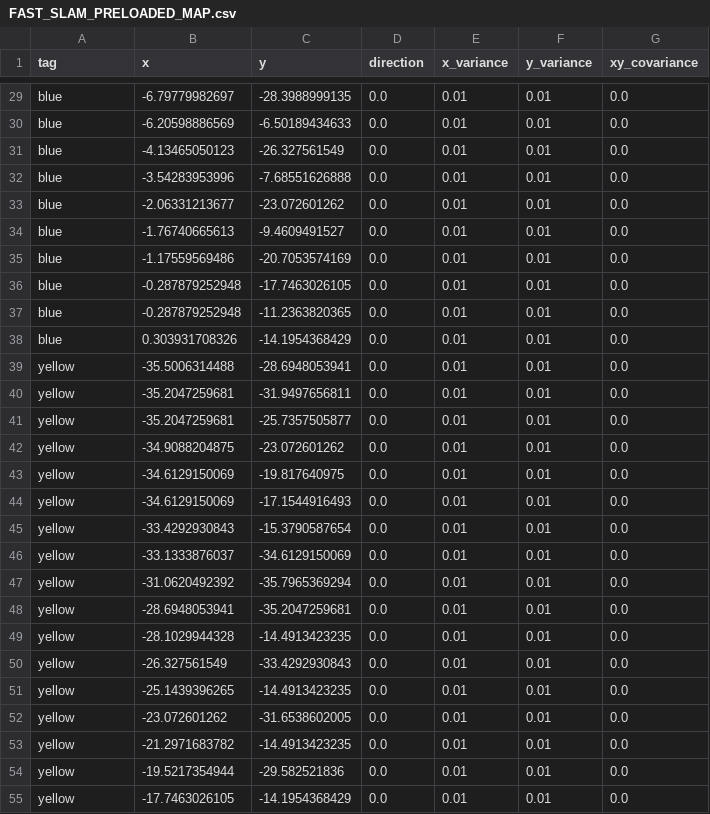
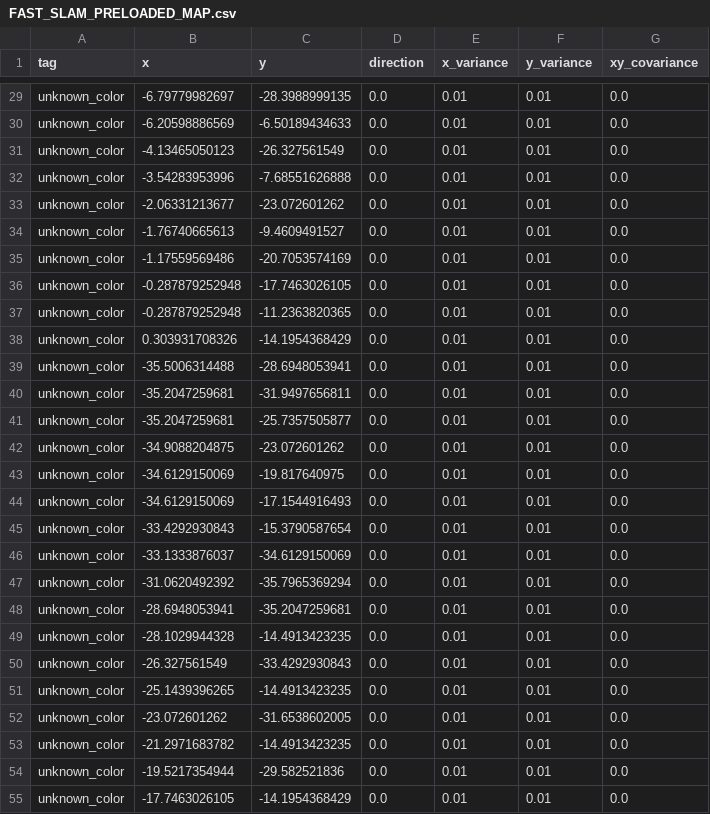
Before and after one commit to QUT-Motorsport/eufs_sim, a CSV file: eufs_gazebo/tracks/FAST_SLAM_PRELOADED_MAP.csv, drawn as a sheet; only a part is shown, gaps mark what is left out; the diff covers the shown part only; the diff names each change by its address in the sheet, - before the commit and + after, or states it on an @@ line.

```diff
--- a/eufs_gazebo/tracks/FAST_SLAM_PRELOADED_MAP.csv
+++ b/eufs_gazebo/tracks/FAST_SLAM_PRELOADED_MAP.csv
-A29:A38 (tag): blue
+A29:A38 (tag): unknown_color
-A39:A55 (tag): yellow
+A39:A55 (tag): unknown_color
```
Also changed, not shown: 44 edited cells elsewhere in this file, 2 other files.
